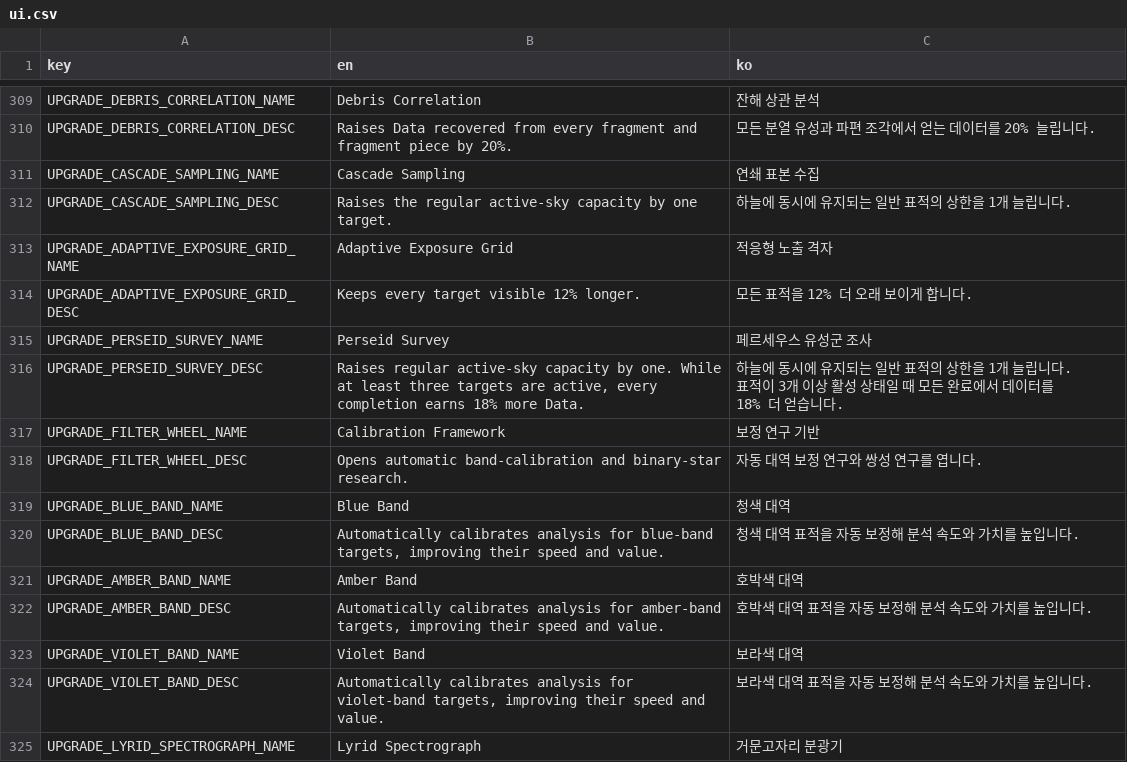
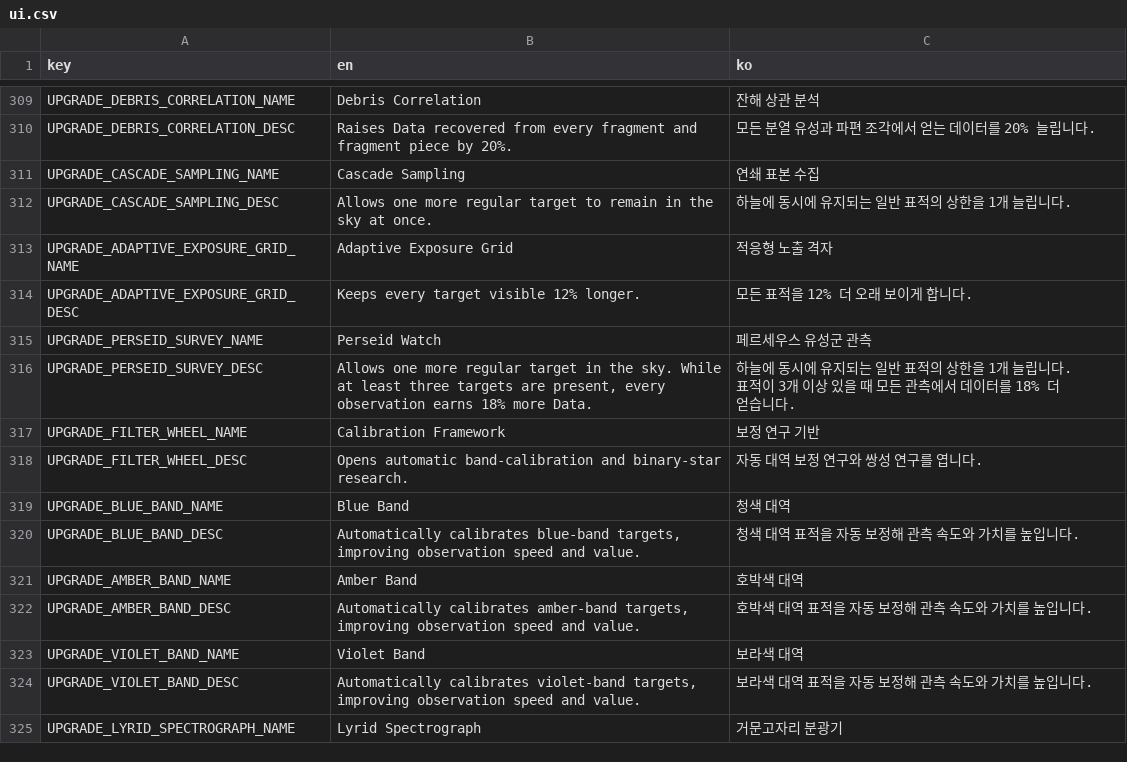
Before and after one commit to frotrue/nightwatch-array, a CSV file: localization/ui.csv, drawn as a sheet; only a part is shown, gaps mark what is left out; the diff covers the shown part only.

```diff
--- a/localization/ui.csv
+++ b/localization/ui.csv
@@ -311,7 +311,7 @@ UPGRADE_DEBRIS_CORRELATION_DESC,Raises Data recovered from every fragment and fr
 UPGRADE_CASCADE_SAMPLING_NAME,Cascade Sampling,연쇄 표본 수집
-UPGRADE_CASCADE_SAMPLING_DESC,Raises the regular active-sky capacity by one target.,하늘에 동시에 유지되는 일반 표적의 상한을 1개 늘립니다.
+UPGRADE_CASCADE_SAMPLING_DESC,Allows one more regular target to remain in the sky at once.,하늘에 동시에 유지되는 일반 표적의 상한을 1개 늘립니다.
 UPGRADE_ADAPTIVE_EXPOSURE_GRID_NAME,Adaptive Exposure Grid,적응형 노출 격자
 UPGRADE_ADAPTIVE_EXPOSURE_GRID_DESC,Keeps every target visible 12% longer.,모든 표적을 12% 더 오래 보이게 합니다.
-UPGRADE_PERSEID_SURVEY_NAME,Perseid Survey,페르세우스 유성군 조사
-UPGRADE_PERSEID_SURVEY_DESC,"Raises regular active-sky capacity by one. While at least three targets are active, every completion earns 18% more Data.",하늘에 동시에 유지되는 일반 표적의 상한을 1개 늘립니다. 표적이 3개 이상 활성 상태일 때 모든 완료에서 데이터를 18% 더 얻습니다.
+UPGRADE_PERSEID_SURVEY_NAME,Perseid Watch,페르세우스 유성군 관측
+UPGRADE_PERSEID_SURVEY_DESC,"Allows one more regular target in the sky. While at least three targets are present, every observation earns 18% more Data.",하늘에 동시에 유지되는 일반 표적의 상한을 1개 늘립니다. 표적이 3개 이상 있을 때 모든 관측에서 데이터를 18% 더 얻습니다.
 UPGRADE_FILTER_WHEEL_NAME,Calibration Framework,보정 연구 기반
@@ -319,7 +319,7 @@ UPGRADE_FILTER_WHEEL_DESC,Opens automatic band-calibration and binary-star resea
 UPGRADE_BLUE_BAND_NAME,Blue Band,청색 대역
-UPGRADE_BLUE_BAND_DESC,"Automatically calibrates analysis for blue-band targets, improving their speed and value.",청색 대역 표적을 자동 보정해 분석 속도와 가치를 높입니다.
+UPGRADE_BLUE_BAND_DESC,"Automatically calibrates blue-band targets, improving observation speed and value.",청색 대역 표적을 자동 보정해 관측 속도와 가치를 높입니다.
 UPGRADE_AMBER_BAND_NAME,Amber Band,호박색 대역
-UPGRADE_AMBER_BAND_DESC,"Automatically calibrates analysis for amber-band targets, improving their speed and value.",호박색 대역 표적을 자동 보정해 분석 속도와 가치를 높입니다.
+UPGRADE_AMBER_BAND_DESC,"Automatically calibrates amber-band targets, improving observation speed and value.",호박색 대역 표적을 자동 보정해 관측 속도와 가치를 높입니다.
 UPGRADE_VIOLET_BAND_NAME,Violet Band,보라색 대역
-UPGRADE_VIOLET_BAND_DESC,"Automatically calibrates analysis for violet-band targets, improving their speed and value.",보라색 대역 표적을 자동 보정해 분석 속도와 가치를 높입니다.
+UPGRADE_VIOLET_BAND_DESC,"Automatically calibrates violet-band targets, improving observation speed and value.",보라색 대역 표적을 자동 보정해 관측 속도와 가치를 높입니다.
 UPGRADE_LYRID_SPECTROGRAPH_NAME,Lyrid Spectrograph,거문고자리 분광기
```
Also changed, not shown: 163 edited cells elsewhere in this file, 9 other files.
